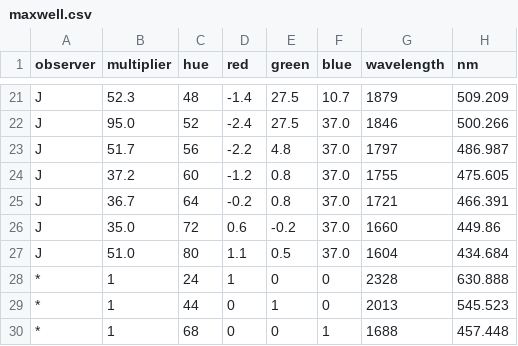
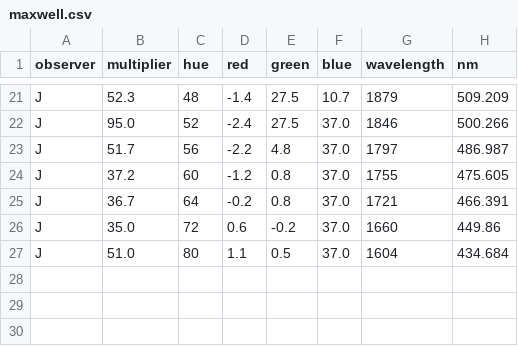
Before and after one commit to e-n-f/colorwheel, a CSV file: maxwell.csv, drawn as a sheet; only a part is shown, gaps mark what is left out; the diff names each change by its address in the sheet, - before the commit and + after, or states it on an @@ line.

Commit message:
Remove the primaries. Just include the published tables

```diff
--- a/maxwell.csv
+++ b/maxwell.csv
-row 28: * | 1 | 24 | 1 | 0 | 0 | 2328 | 630.888
-row 29: * | 1 | 44 | 0 | 1 | 0 | 2013 | 545.523
-row 30: * | 1 | 68 | 0 | 0 | 1 | 1688 | 457.448
```
